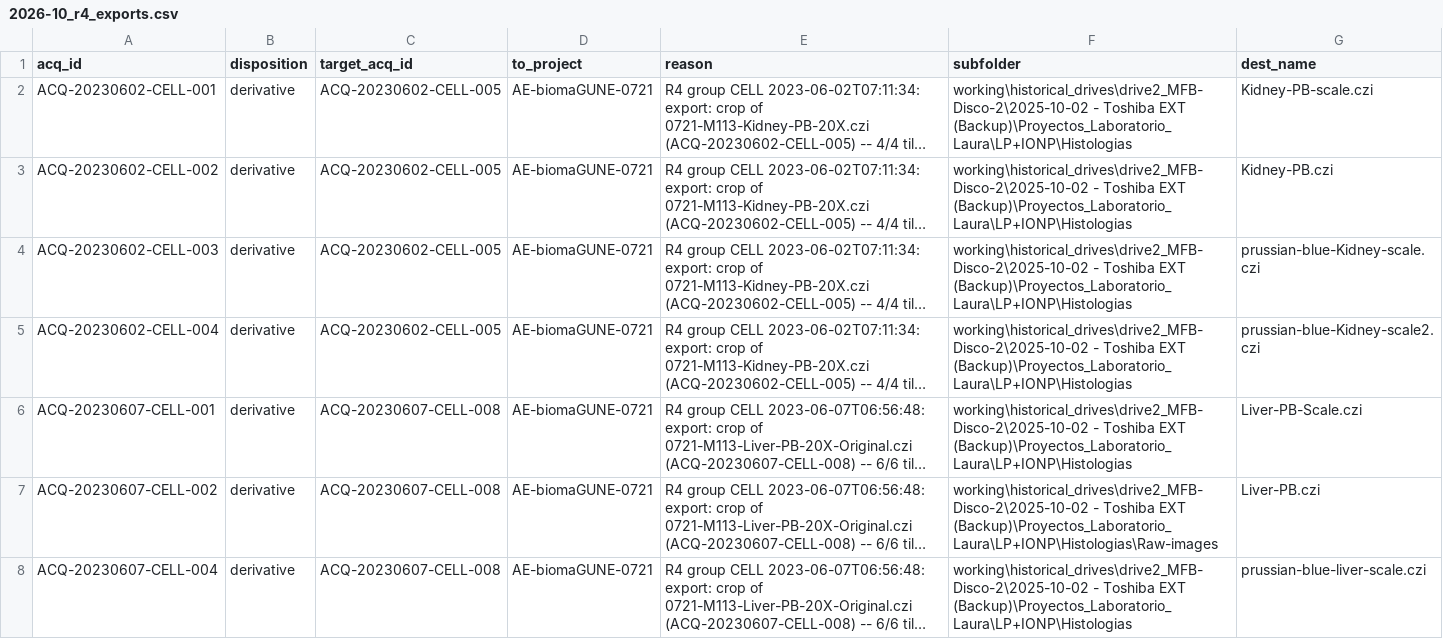
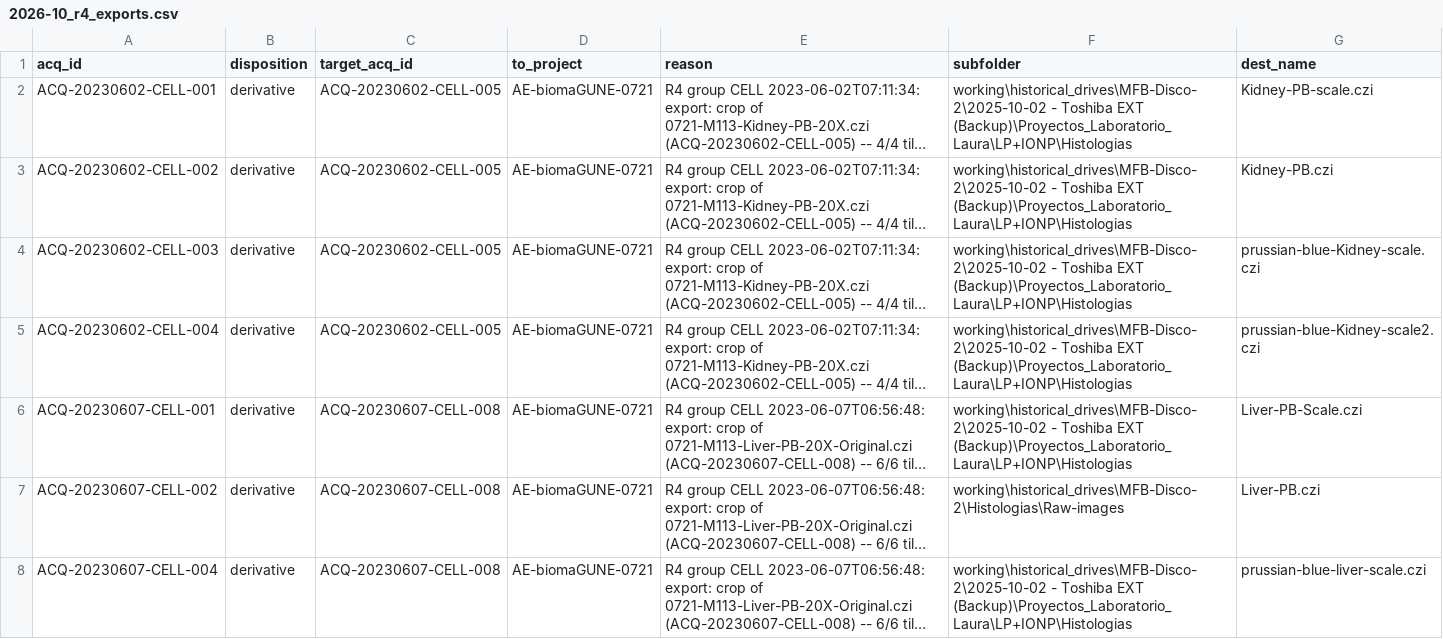
Before and after one commit to Rtasseff/gjesus3-pilot, a CSV file: tasks/retire_lists/2026-10_r4_exports.csv, drawn as a sheet; only a part is shown; long unchanged cells end in …; the diff covers the shown part only; the diff names each change by its address in the sheet, - before the commit and + after, or states it on an @@ line.

```diff
--- a/tasks/retire_lists/2026-10_r4_exports.csv
+++ b/tasks/retire_lists/2026-10_r4_exports.csv
-F2:F6 (subfolder): working\historical_drives\drive2_MFB-Disco-2\2025-10-02 - Toshiba…
+F2:F6 (subfolder): working\historical_drives\MFB-Disco-2\2025-10-02 - Toshiba…
-F7 (subfolder): working\historical_drives\drive2_MFB-Disco-2\2025-10-02 - Toshiba EXT (Backup)\Proyectos_Laboratorio_Laura\LP+IONP\Histologias\Raw-images
+F7 (subfolder): working\historical_drives\MFB-Disco-2\Histologias\Raw-images
-F8 (subfolder): working\historical_drives\drive2_MFB-Disco-2\2025-10-02 - Toshiba…
+F8 (subfolder): working\historical_drives\MFB-Disco-2\2025-10-02 - Toshiba…
```
Also changed, not shown: 53 edited cells elsewhere in this file, tasks/retire_lists/2026-10_r4_resaves.csv, tasks/retire_lists/2026-10_r4_roi_crops.csv, 5 other files.
